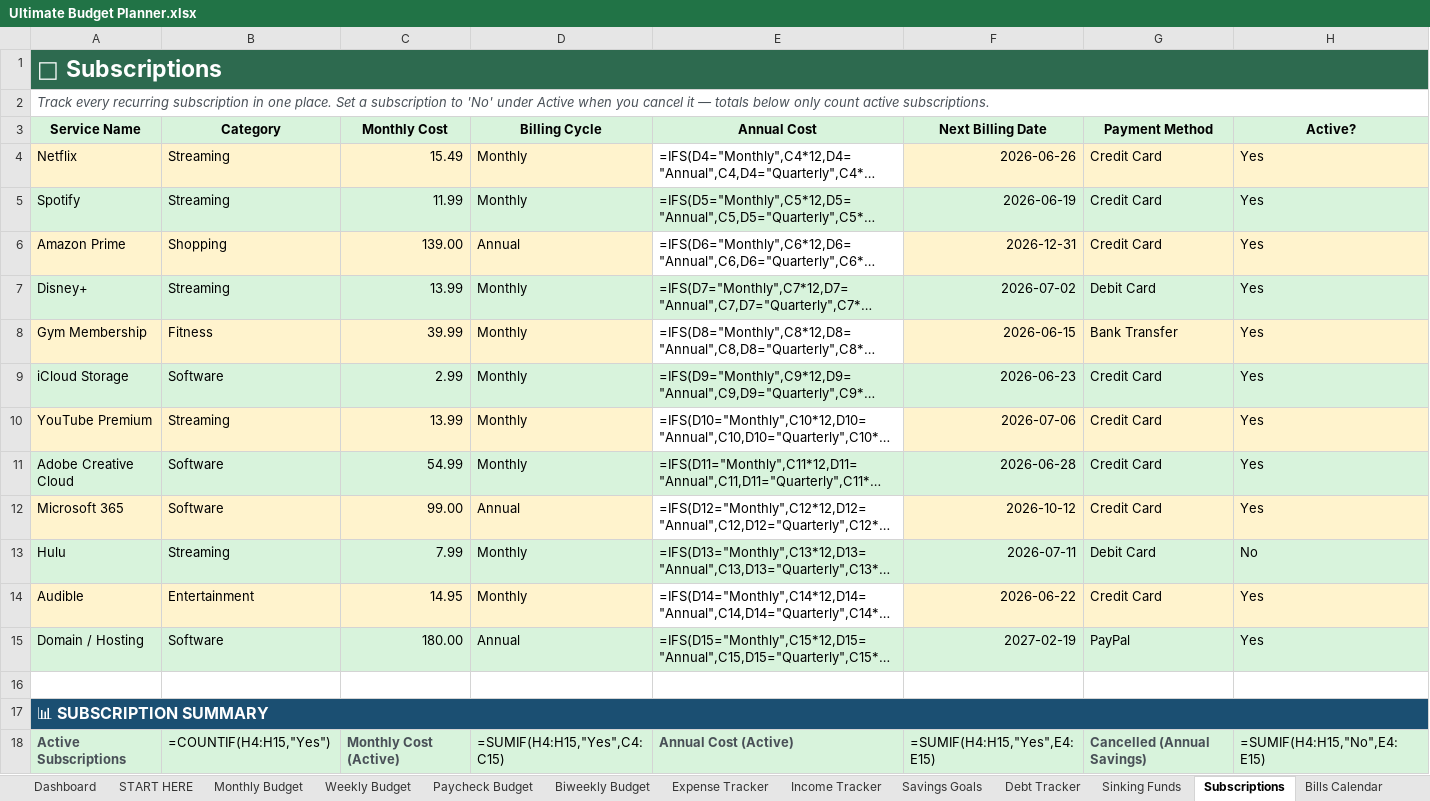
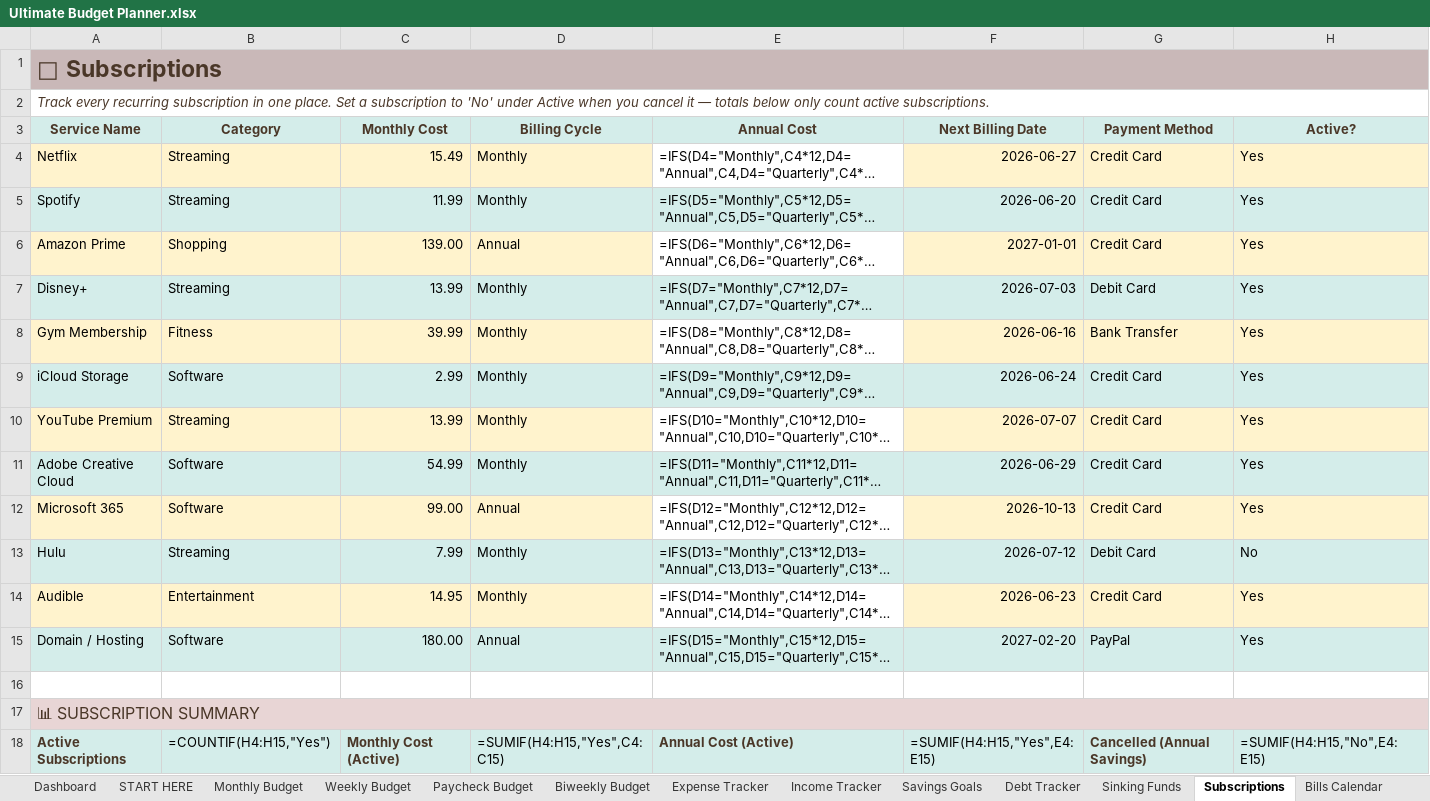
Before and after one commit to ganaagreg-cloud/Budget-planner, an Excel workbook: output/Ultimate Budget Planner.xlsx, sheet Subscriptions, drawn as a sheet; long unchanged cells end in …; values as stored, in another font and other column widths than the file's, no borders; formulas without a stored value are shown as written; conditional formats not drawn; the diff names each change by its address in the sheet, - before the commit and + after, or states it on an @@ line.

```diff
--- a/output/Ultimate Budget Planner.xlsx (sheet Subscriptions)
+++ b/output/Ultimate Budget Planner.xlsx (sheet Subscriptions)
@@ A1 fill: #2D6A4F → #C9B8B8, text colour: #FFFFFF → #4A3728 @@
-A2 text colour: #495057
+A2 text colour: #4A3728
-A3:H3 text colour: black
+A3:H3 text colour: #4A3728
-F4 (Next Billing Date): 2026-06-26
+F4 (Next Billing Date): 2026-06-27
-F5 (Next Billing Date): 2026-06-19
+F5 (Next Billing Date): 2026-06-20
-F6 (Next Billing Date): 2026-12-31
+F6 (Next Billing Date): 2027-01-01
-F7 (Next Billing Date): 2026-07-02
+F7 (Next Billing Date): 2026-07-03
-F8 (Next Billing Date): 2026-06-15
+F8 (Next Billing Date): 2026-06-16
-F9 (Next Billing Date): 2026-06-23
+F9 (Next Billing Date): 2026-06-24
-F10 (Next Billing Date): 2026-07-06
+F10 (Next Billing Date): 2026-07-07
-F11 (Next Billing Date): 2026-06-28
+F11 (Next Billing Date): 2026-06-29
-F12 (Next Billing Date): 2026-10-12
+F12 (Next Billing Date): 2026-10-13
-F13 (Next Billing Date): 2026-07-11
+F13 (Next Billing Date): 2026-07-12
-F14 (Next Billing Date): 2026-06-22
+F14 (Next Billing Date): 2026-06-23
-F15 (Next Billing Date): 2027-02-19
+F15 (Next Billing Date): 2027-02-20
@@ A17 text colour: #FFFFFF → #4A3728, fill: #1B4F72 → #E8D5D5, bold: on → off @@
-A18 text colour: #495057
+A18 text colour: #4A3728
-C18 text colour: #495057
+C18 text colour: #4A3728
-E18 text colour: #495057
+E18 text colour: #4A3728
-G18 text colour: #495057
+G18 text colour: #4A3728
```
Also changed, not shown: sheet Dashboard, sheet Paycheck Budget, sheet Annual Overview, sheet Debt Tracker, sheet Sinking Funds, sheet Bills Calendar, 7 more sheets, 1 other file.
